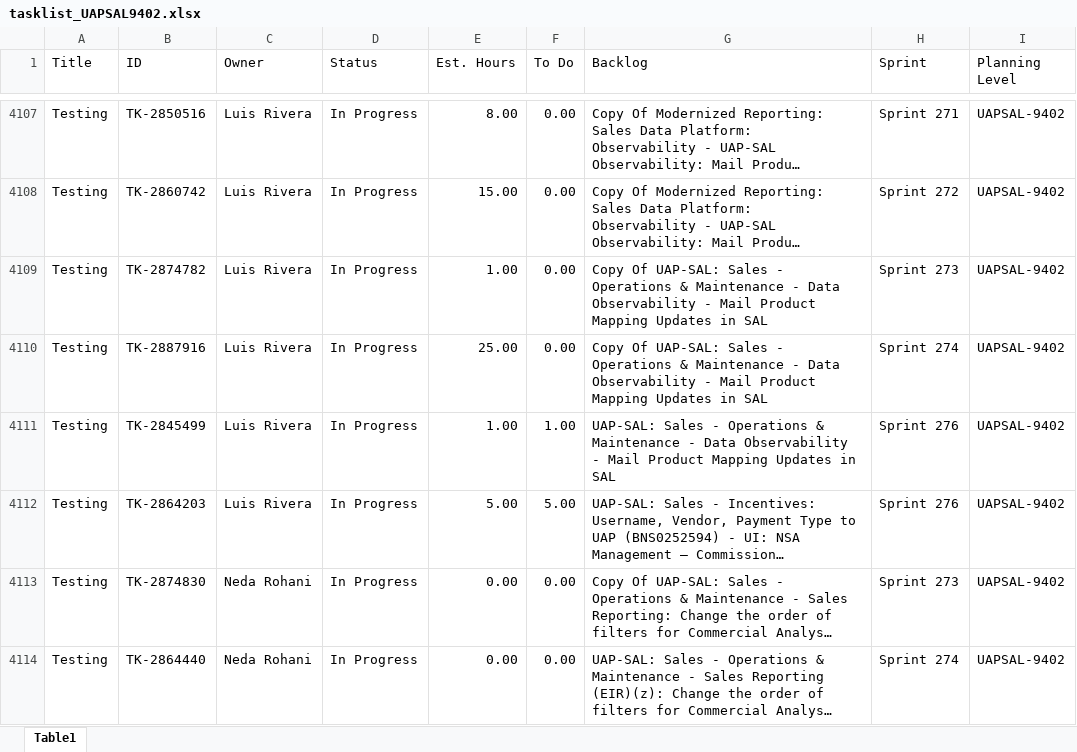
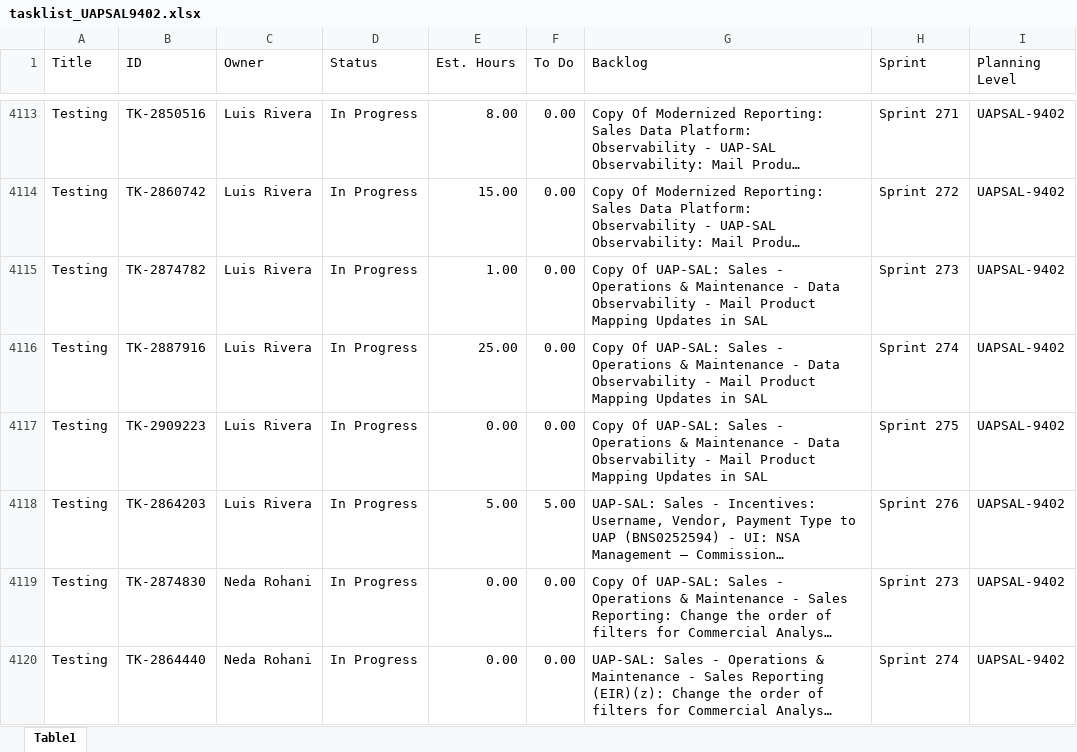
Before and after one commit to usps-dataeng/versionone-dashboard, an Excel workbook: tasklist_UAPSAL9402.xlsx, sheet Table1, drawn as a sheet; only a part is shown, gaps mark what is left out; long unchanged cells end in …; values as stored, in another font and other column widths than the file's, no borders; addresses are those after the commit; the diff covers the shown part only; the diff names each change by its address in the sheet, - before the commit and + after, or states it on an @@ line.

Commit message:
Auto-update task_quicklist.xlsx

```diff
--- a/tasklist_UAPSAL9402.xlsx (sheet Table1)
+++ b/tasklist_UAPSAL9402.xlsx (sheet Table1)
-B4117 (ID): TK-2845499
+B4117 (ID): TK-2909223
-E4117 (Est. Hours): 1.00
+E4117 (Est. Hours): 0.00
-F4117 (To Do): 1.00
+F4117 (To Do): 0.00
-G4117 (Backlog): UAP-SAL: Sales…
+G4117 (Backlog): Copy Of UAP-SAL: Sales…
-H4117 (Sprint): Sprint 276
+H4117 (Sprint): Sprint 275
```
Also changed, not shown: 12 added rows, 2 removed rows and 23 edited cells elsewhere in this sheet, tasklist_CDAS6441.xlsx, tasklist_EDS4834.xlsx, 5 other files.
